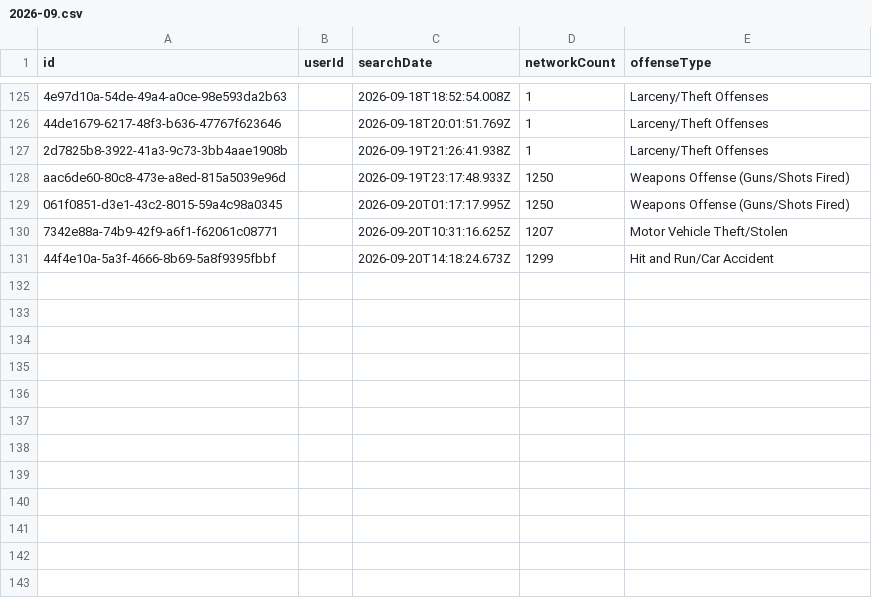
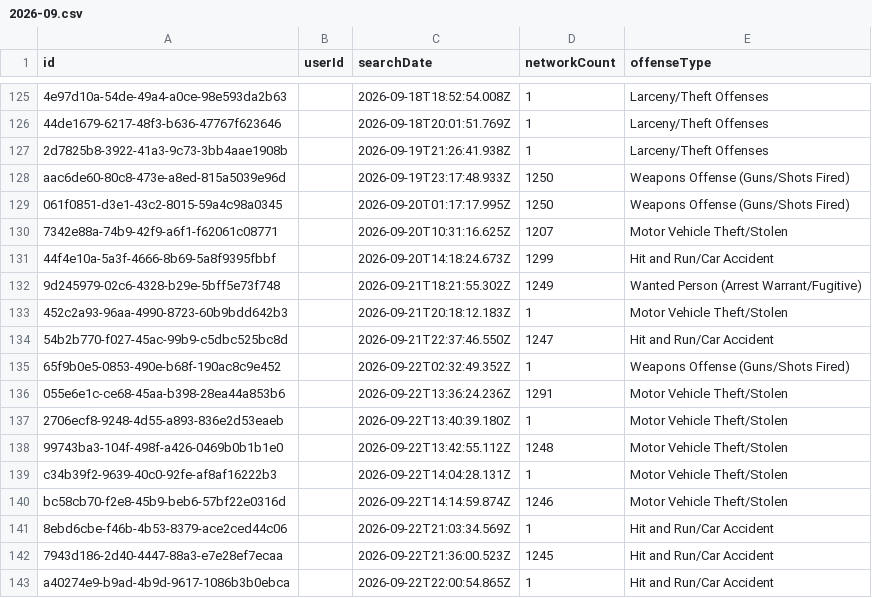
Before and after one commit to Cantica-Systems/mi-flock-transparency, a CSV file: ottawa/data/holland-city-pd/2026-09.csv, drawn as a sheet; only a part is shown, gaps mark what is left out; the diff names each change by its address in the sheet, - before the commit and + after, or states it on an @@ line.

Commit message:
Update at 2026-09-24T00:50Z (holland-city-pd +12)

```diff
--- a/ottawa/data/holland-city-pd/2026-09.csv
+++ b/ottawa/data/holland-city-pd/2026-09.csv
+row 132: 9d245979-02c6-4328-b29e-5bff5e73f748 |  | 2026-09-21T18:21:55.302Z | 1249 | Wanted Person (Arrest Warrant/Fugitive)
+row 133: 452c2a93-96aa-4990-8723-60b9bdd642b3 |  | 2026-09-21T20:18:12.183Z | 1 | Motor Vehicle Theft/Stolen
+row 134: 54b2b770-f027-45ac-99b9-c5dbc525bc8d |  | 2026-09-21T22:37:46.550Z | 1247 | Hit and Run/Car Accident
+row 135: 65f9b0e5-0853-490e-b68f-190ac8c9e452 |  | 2026-09-22T02:32:49.352Z | 1 | Weapons Offense (Guns/Shots Fired)
+row 136: 055e6e1c-ce68-45aa-b398-28ea44a853b6 |  | 2026-09-22T13:36:24.236Z | 1291 | Motor Vehicle Theft/Stolen
+row 137: 2706ecf8-9248-4d55-a893-836e2d53eaeb |  | 2026-09-22T13:40:39.180Z | 1 | Motor Vehicle Theft/Stolen
+row 138: 99743ba3-104f-498f-a426-0469b0b1b1e0 |  | 2026-09-22T13:42:55.112Z | 1248 | Motor Vehicle Theft/Stolen
+row 139: c34b39f2-9639-40c0-92fe-af8af16222b3 |  | 2026-09-22T14:04:28.131Z | 1 | Motor Vehicle Theft/Stolen
+row 140: bc58cb70-f2e8-45b9-beb6-57bf22e0316d |  | 2026-09-22T14:14:59.874Z | 1246 | Motor Vehicle Theft/Stolen
+row 141: 8ebd6cbe-f46b-4b53-8379-ace2ced44c06 |  | 2026-09-22T21:03:34.569Z | 1 | Hit and Run/Car Accident
+row 142: 7943d186-2d40-4447-88a3-e7e28ef7ecaa |  | 2026-09-22T21:36:00.523Z | 1245 | Hit and Run/Car Accident
+row 143: a40274e9-b9ad-4b9d-9617-1086b3b0ebca |  | 2026-09-22T22:00:54.865Z | 1 | Hit and Run/Car Accident
```
Also changed, not shown: ottawa/data/holland-city-pd/stats.csv, 4 other files.
